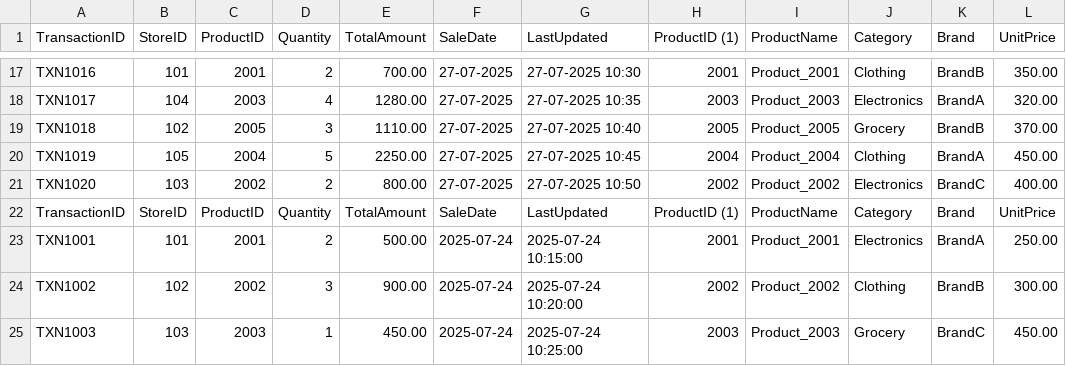
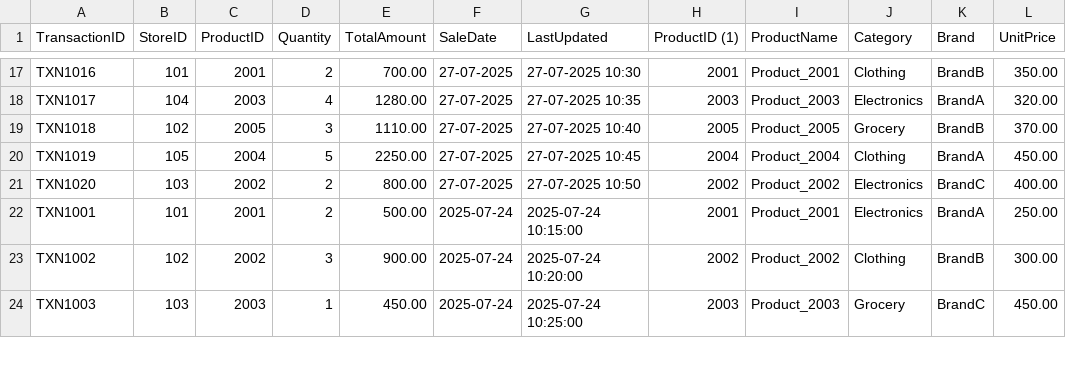
Before and after one commit to vishnu13-hue/vishnu13-hue, a CSV file: data.csv, drawn as a sheet; only a part is shown, gaps mark what is left out.

Commit message:
Update data.csv

```diff
--- a/data.csv
+++ b/data.csv
@@ -21,3 +21,2 @@ TXN1019,105,2004,5,2250.00,27-07-2025,27-07-2025 10:45,2004,Product_2004,Clothin
 TXN1020,103,2002,2,800.00,27-07-2025,27-07-2025 10:50,2002,Product_2002,Electronics,BrandC,400.00
-TransactionID,StoreID,ProductID,Quantity,TotalAmount,SaleDate,LastUpdated,ProductID (1),ProductName,Category,Brand,UnitPrice
 TXN1001,101,2001,2,500.00,2025-07-24,2025-07-24 10:15:00,2001,Product_2001,Electronics,BrandA,250.00
```
